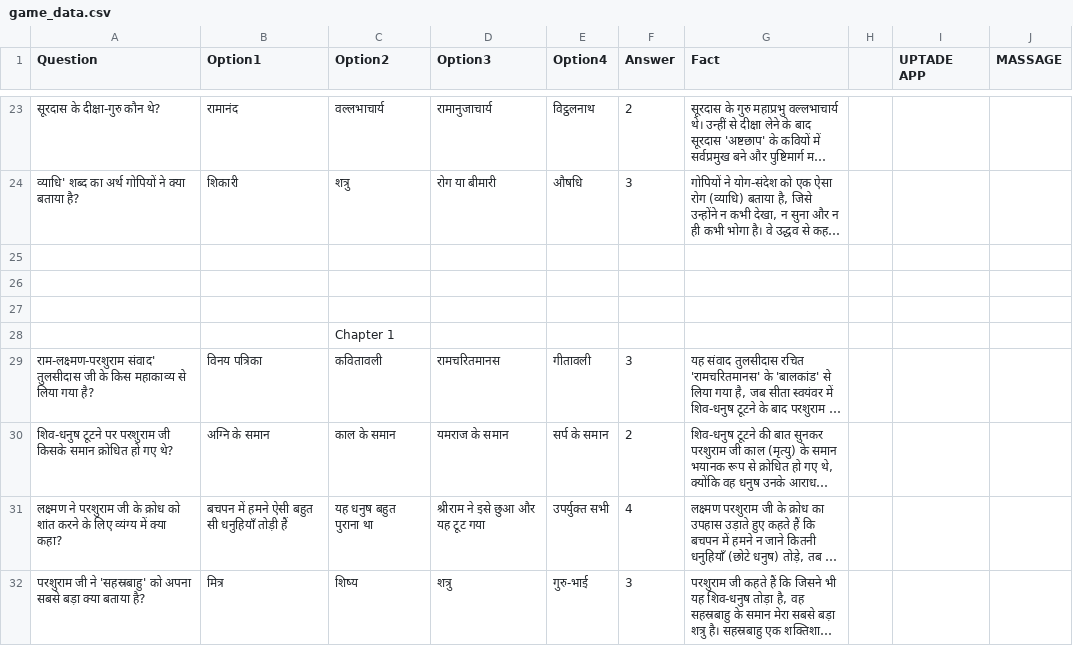
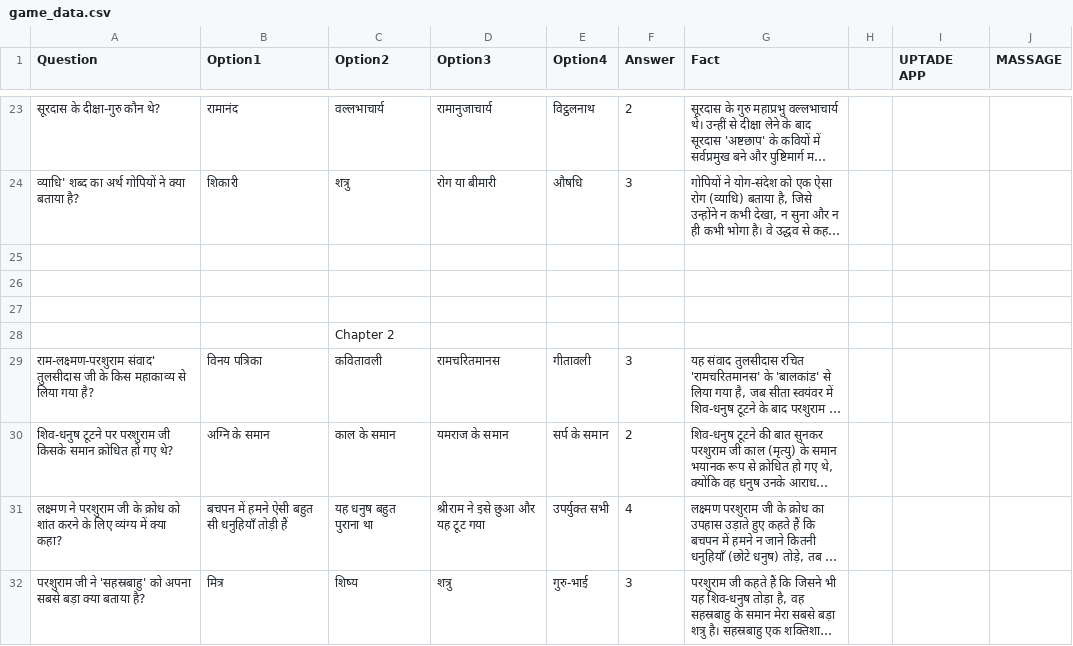
Before and after one commit to angad9125040-arch/GK, a CSV file: game_data.csv, drawn as a sheet; only a part is shown, gaps mark what is left out; long unchanged cells end in …; the diff names each change by its address in the sheet, - before the commit and + after, or states it on an @@ line.

```diff
--- a/game_data.csv
+++ b/game_data.csv
-C28 (Option2): Chapter 1
+C28 (Option2): Chapter 2
```
